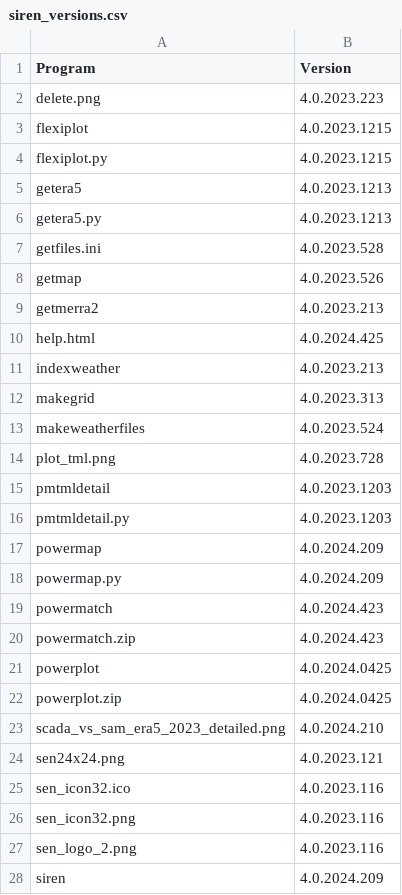
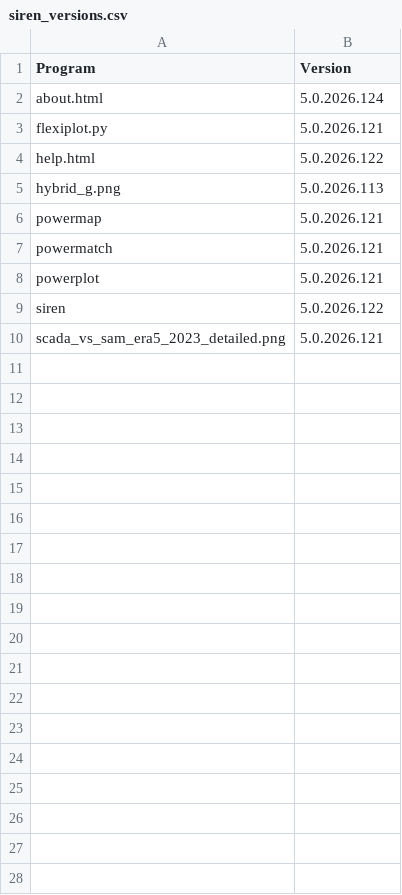
Before and after one commit to ozsolarwind/siren, a CSV file: siren_versions.csv, drawn as a sheet; only a part is shown; the diff covers the shown part only.

```diff
--- a/siren_versions.csv
+++ b/siren_versions.csv
@@ -1,28 +1,10 @@
 Program,Version
-delete.png,4.0.2023.223
-flexiplot,4.0.2023.1215
-flexiplot.py,4.0.2023.1215
-getera5,4.0.2023.1213
-getera5.py,4.0.2023.1213
-getfiles.ini,4.0.2023.528
-getmap,4.0.2023.526
-getmerra2,4.0.2023.213
-help.html,4.0.2024.425
-indexweather,4.0.2023.213
-makegrid,4.0.2023.313
-makeweatherfiles,4.0.2023.524
-plot_tml.png,4.0.2023.728
-pmtmldetail,4.0.2023.1203
-pmtmldetail.py,4.0.2023.1203
-powermap,4.0.2024.209
-powermap.py,4.0.2024.209
-powermatch,4.0.2024.423
-powermatch.zip,4.0.2024.423
-powerplot,4.0.2024.0425
-powerplot.zip,4.0.2024.0425
-scada_vs_sam_era5_2023_detailed.png,4.0.2024.210
-sen24x24.png,4.0.2023.121
-sen_icon32.ico,4.0.2023.116
-sen_icon32.png,4.0.2023.116
-sen_logo_2.png,4.0.2023.116
-siren,4.0.2024.209
+about.html,5.0.2026.124
+flexiplot.py,5.0.2026.121
+help.html,5.0.2026.122
+hybrid_g.png,5.0.2026.113
+powermap,5.0.2026.121
+powermatch,5.0.2026.121
+powerplot,5.0.2026.121
+siren,5.0.2026.122
+scada_vs_sam_era5_2023_detailed.png,5.0.2026.121
```
Also changed, not shown: 3 removed rows elsewhere in this file, 3 other files.
